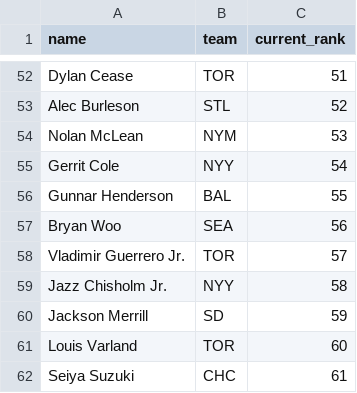
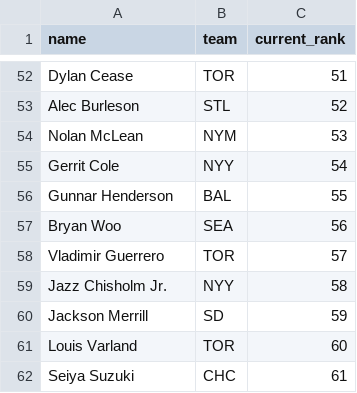
Before and after one commit to kyeill/dynasty, a CSV file: lastgood/mlb_current.csv, drawn as a sheet; only a part is shown, gaps mark what is left out.

```diff
--- a/lastgood/mlb_current.csv
+++ b/lastgood/mlb_current.csv
@@ -57,3 +57,3 @@ Gunnar Henderson,BAL,55
 Bryan Woo,SEA,56
-Vladimir Guerrero Jr.,TOR,57
+Vladimir Guerrero,TOR,57
 Jazz Chisholm Jr.,NYY,58
```
Also changed, not shown: lastgood/nfl_current.csv, lastgood/nfl_fp_dynasty.csv, 22 other files.
